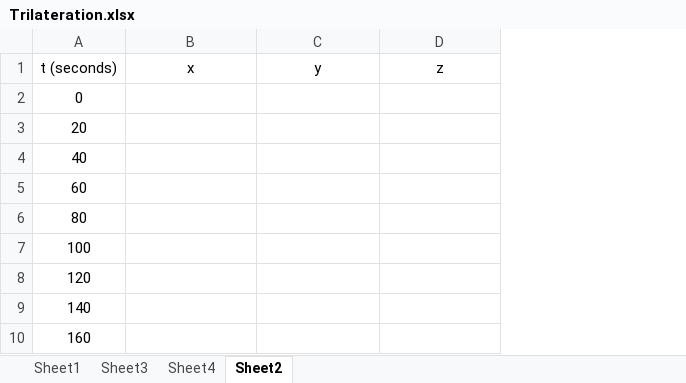
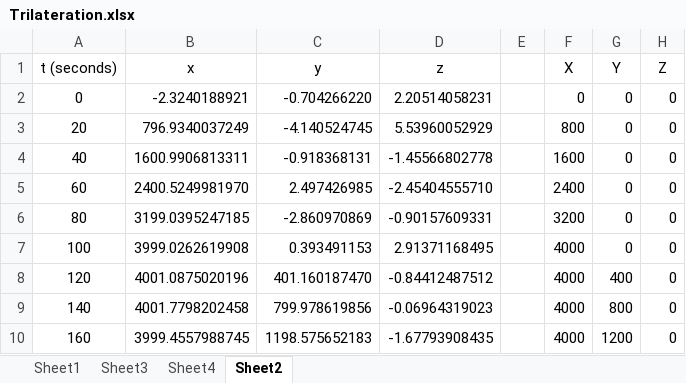
Before and after one commit to YangXu19/3SK3, an Excel workbook: Assignment 5/Trilateration.xlsx, sheet Sheet2, drawn as a sheet; only a part is shown; values as stored, in another font and other column widths than the file's, no borders; the diff covers the shown part only; the diff names each change by its address in the sheet, - before the commit and + after, or states it on an @@ line.

Commit message:
added assignment 6

```diff
--- a/Assignment 5/Trilateration.xlsx (sheet Sheet2)
+++ b/Assignment 5/Trilateration.xlsx (sheet Sheet2)
+column E, empty
+column F (X), rows 2-10: 0 | 800 | 1600 | 2400 | 3200 | 4000 | 4000 | 4000 | 4000
+column G (Y), rows 2-10: 0 | 0 | 0 | 0 | 0 | 0 | 400 | 800 | 1200
+column H (Z), rows 2-10: all 0
-B2 (x): (empty)
+B2 (x): -2.3240188921
-C2 (y): (empty)
+C2 (y): -0.704266220
-D2 (z): (empty)
+D2 (z): 2.20514058231
-B3 (x): (empty)
+B3 (x): 796.9340037249
-C3 (y): (empty)
+C3 (y): -4.140524745
-D3 (z): (empty)
+D3 (z): 5.53960052929
-B4 (x): (empty)
+B4 (x): 1600.9906813311
-C4 (y): (empty)
+C4 (y): -0.918368131
-D4 (z): (empty)
+D4 (z): -1.45566802778
-B5 (x): (empty)
+B5 (x): 2400.5249981970
-C5 (y): (empty)
+C5 (y): 2.497426985
-D5 (z): (empty)
+D5 (z): -2.45404555710
-B6 (x): (empty)
+B6 (x): 3199.0395247185
-C6 (y): (empty)
+C6 (y): -2.860970869
-D6 (z): (empty)
+D6 (z): -0.90157609331
-B7 (x): (empty)
+B7 (x): 3999.0262619908
-C7 (y): (empty)
+C7 (y): 0.393491153
-D7 (z): (empty)
+D7 (z): 2.91371168495
-B8 (x): (empty)
+B8 (x): 4001.0875020196
-C8 (y): (empty)
+C8 (y): 401.160187470
-D8 (z): (empty)
+D8 (z): -0.84412487512
-B9 (x): (empty)
+B9 (x): 4001.7798202458
-C9 (y): (empty)
+C9 (y): 799.978619856
-D9 (z): (empty)
+D9 (z): -0.06964319023
-B10 (x): (empty)
+B10 (x): 3999.4557988745
-C10 (y): (empty)
+C10 (y): 1198.575652183
-D10 (z): (empty)
+D10 (z): -1.67793908435
```
Also changed, not shown: 21 edited cells elsewhere in this sheet, 4 other files.
